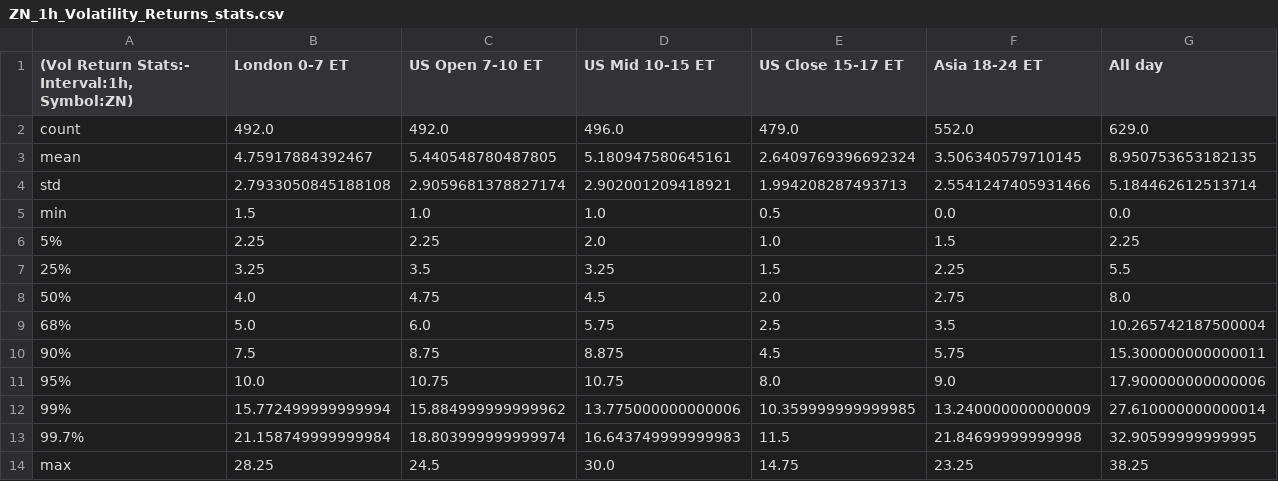
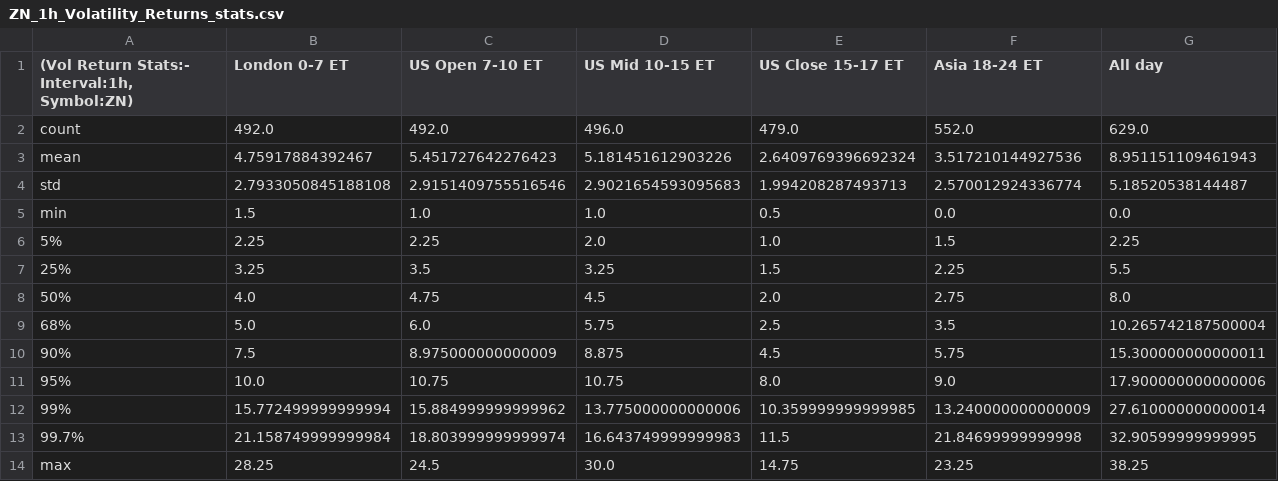
Before and after one commit to MinnieWang1213/DistroDashboard, a CSV file: Intraday_data_files_stats_and_plots_folder/ZN_1h_Volatility_Returns_stats.csv, drawn as a sheet.

```diff
--- a/Intraday_data_files_stats_and_plots_folder/ZN_1h_Volatility_Returns_stats.csv
+++ b/Intraday_data_files_stats_and_plots_folder/ZN_1h_Volatility_Returns_stats.csv
@@ -2,4 +2,4 @@
 count,492.0,492.0,496.0,479.0,552.0,629.0
-mean,4.75917884392467,5.440548780487805,5.180947580645161,2.6409769396692324,3.506340579710145,8.950753653182135
-std,2.7933050845188108,2.9059681378827174,2.902001209418921,1.994208287493713,2.5541247405931466,5.184462612513714
+mean,4.75917884392467,5.451727642276423,5.181451612903226,2.6409769396692324,3.517210144927536,8.951151109461943
+std,2.7933050845188108,2.9151409755516546,2.9021654593095683,1.994208287493713,2.570012924336774,5.18520538144487
 min,1.5,1.0,1.0,0.5,0.0,0.0
@@ -9,3 +9,3 @@ min,1.5,1.0,1.0,0.5,0.0,0.0
 68%,5.0,6.0,5.75,2.5,3.5,10.265742187500004
-90%,7.5,8.75,8.875,4.5,5.75,15.300000000000011
+90%,7.5,8.975000000000009,8.875,4.5,5.75,15.300000000000011
 95%,10.0,10.75,10.75,8.0,9.0,17.900000000000006
```
Also changed, not shown: Intraday_data_files_stats_and_plots_folder/All_day_latest_custom_days_Volatility_Returns_1h_ZN.csv, Intraday_data_files_stats_and_plots_folder/Asia_18-24_ET_latest_custom_days_Volatility_Returns_1h_ZN.csv, 40 other files.
